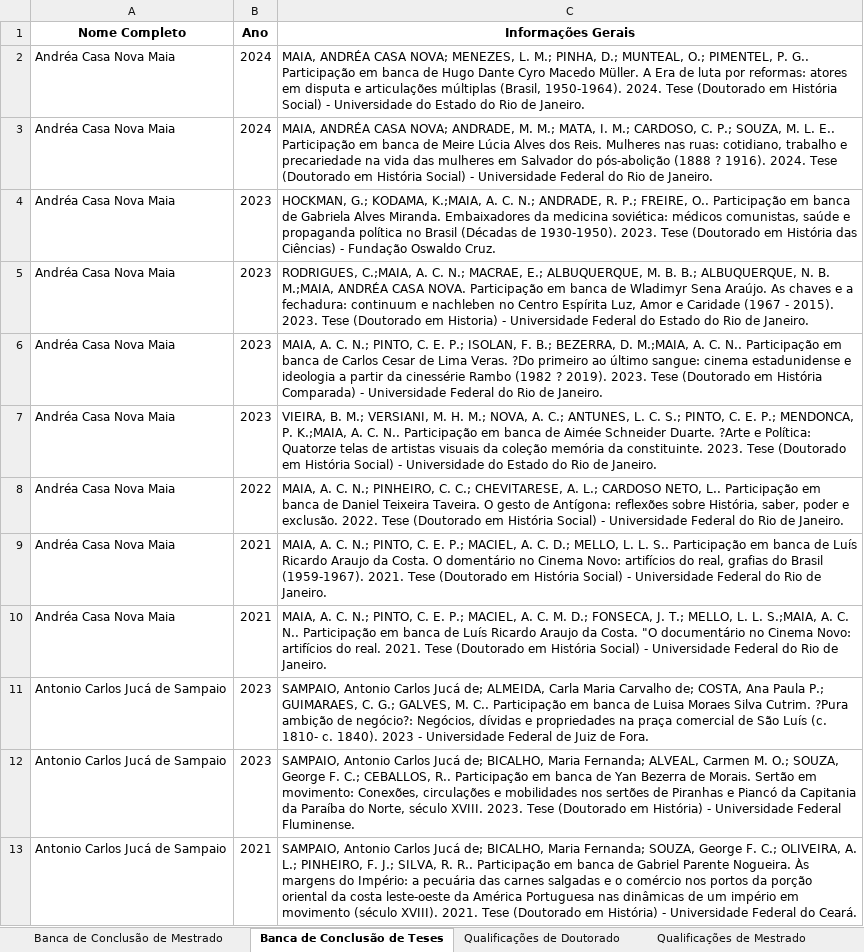
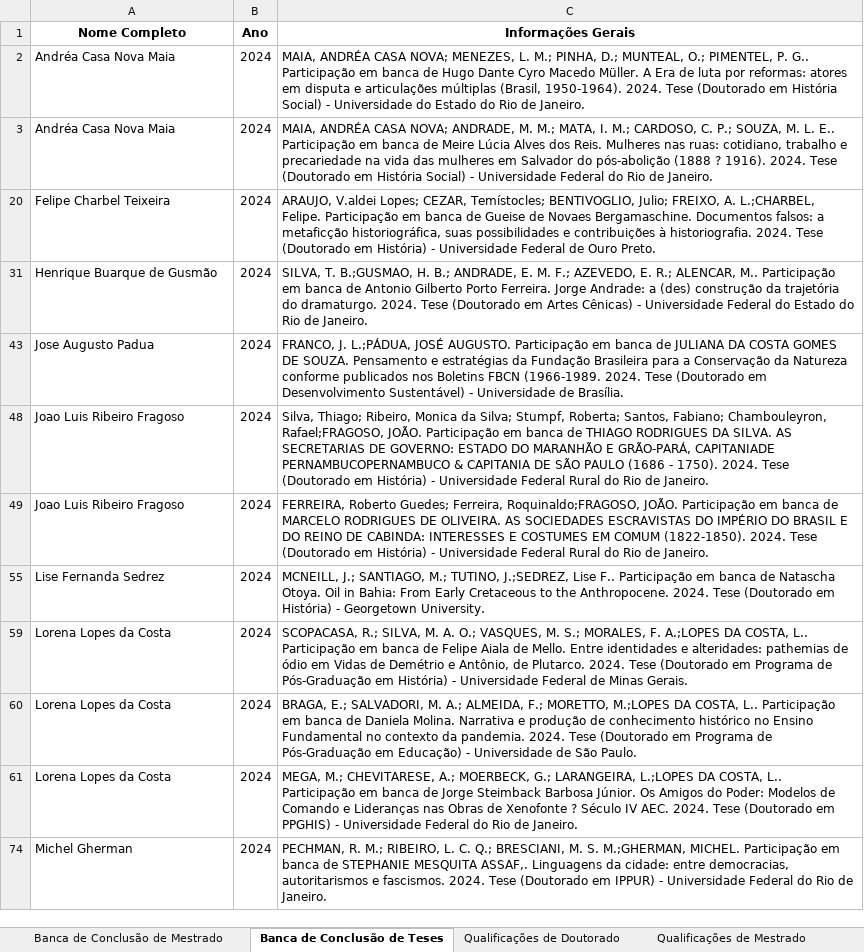
Before and after one commit to GmProjetos/Projeto-Professores, an Excel workbook: data/Bancas.xlsx, sheet Banca de Conclusão de Teses, drawn as a sheet; only a part is shown; the shorter side is filled out with more unchanged rows; values as stored, in another font and other column widths than the file's, no borders; charts and pictures not drawn; the diff covers the shown part only; the diff names each change by its address in the sheet, - before the commit and + after, or states it on an @@ line.

```diff
--- a/data/Bancas.xlsx (sheet Banca de Conclusão de Teses)
+++ b/data/Bancas.xlsx (sheet Banca de Conclusão de Teses)
@@ row 4 hidden: Andréa Casa Nova Maia | 2023 | HOCKMAN, G.; KODAMA, K.;MAIA, A. C. N.; ANDRADE, R. P.; FREIRE, O.. Participação em banca de Gabriela Alves Miranda. Embaixadores da medicina soviética: médicos comunistas, saúde e propaganda política no Brasil (Décadas de 1930-1950). 2023. Tese (Doutorado em História das Ciências) - Fundação Oswaldo Cruz. @@
@@ row 5 hidden: Andréa Casa Nova Maia | 2023 | RODRIGUES, C.;MAIA, A. C. N.; MACRAE, E.; ALBUQUERQUE, M. B. B.; ALBUQUERQUE, N. B. M.;MAIA, ANDRÉA CASA NOVA. Participação em banca de Wladimyr Sena Araújo. As chaves e a fechadura: continuum e nachleben no Centro Espírita Luz, Amor e Caridade (1967 - 2015). 2023. Tese (Doutorado em Historia) - Universidade Federal do Estado do Rio de Janeiro. @@
@@ row 6 hidden: Andréa Casa Nova Maia | 2023 | MAIA, A. C. N.; PINTO, C. E. P.; ISOLAN, F. B.; BEZERRA, D. M.;MAIA, A. C. N.. Participação em banca de Carlos Cesar de Lima Veras. ?Do primeiro ao último sangue: cinema estadunidense e ideologia a partir da cinessérie Rambo (1982 ? 2019). 2023. Tese (Doutorado em História Comparada) - Universidade Federal do Rio de Janeiro. @@
@@ row 7 hidden: Andréa Casa Nova Maia | 2023 | VIEIRA, B. M.; VERSIANI, M. H. M.; NOVA, A. C.; ANTUNES, L. C. S.; PINTO, C. E. P.; MENDONCA, P. K.;MAIA, A. C. N.. Participação em banca de Aimée Schneider Duarte. ?Arte e Política: Quatorze telas de artistas visuais da coleção memória da constituinte. 2023. Tese (Doutorado em História Social) - Universidade do Estado do Rio de Janeiro. @@
@@ row 8 hidden: Andréa Casa Nova Maia | 2022 | MAIA, A. C. N.; PINHEIRO, C. C.; CHEVITARESE, A. L.; CARDOSO NETO, L.. Participação em banca de Daniel Teixeira Taveira. O gesto de Antígona: reflexões sobre História, saber, poder e exclusão. 2022. Tese (Doutorado em História Social) - Universidade Federal do Rio de Janeiro. @@
@@ row 9 hidden: Andréa Casa Nova Maia | 2021 | MAIA, A. C. N.; PINTO, C. E. P.; MACIEL, A. C. D.; MELLO, L. L. S.. Participação em banca de Luís Ricardo Araujo da Costa. O domentário no Cinema Novo: artifícios do real, grafias do Brasil (1959-1967). 2021. Tese (Doutorado em História Social) - Universidade Federal do Rio de Janeiro. @@
@@ row 10 hidden: Andréa Casa Nova Maia | 2021 | MAIA, A. C. N.; PINTO, C. E. P.; MACIEL, A. C. M. D.; FONSECA, J. T.; MELLO, L. L. S.;MAIA, A. C. N.. Participação em banca de Luís Ricardo Araujo da Costa. "O documentário no Cinema Novo: artifícios do real. 2021. Tese (Doutorado em História Social) - Universidade Federal do Rio de Janeiro. @@
@@ row 11 hidden: Antonio Carlos Jucá de Sampaio | 2023 | SAMPAIO, Antonio Carlos Jucá de; ALMEIDA, Carla Maria Carvalho de; COSTA, Ana Paula P.; GUIMARAES, C. G.; GALVES, M. C.. Participação em banca de Luisa Moraes Silva Cutrim. ?Pura ambição de negócio?: Negócios, dívidas e propriedades na praça comercial de São Luís (c. 1810- c. 1840). 2023 - Universidade Federal de Juiz de Fora. @@
@@ row 12 hidden: Antonio Carlos Jucá de Sampaio | 2023 | SAMPAIO, Antonio Carlos Jucá de; BICALHO, Maria Fernanda; ALVEAL, Carmen M. O.; SOUZA, George F. C.; CEBALLOS, R.. Participação em banca de Yan Bezerra de Morais. Sertão em movimento: Conexões, circulações e mobilidades nos sertões de Piranhas e Piancó da Capitania da Paraíba do Norte, século XVIII. 2023. Tese (Doutorado em História) - Universidade Federal Fluminense. @@
@@ row 13 hidden: Antonio Carlos Jucá de Sampaio | 2021 | SAMPAIO, Antonio Carlos Jucá de; BICALHO, Maria Fernanda; SOUZA, George F. C.; OLIVEIRA, A. L.; PINHEIRO, F. J.; SILVA, R. R.. Participação em banca de Gabriel Parente Nogueira. Às margens do Império: a pecuária das carnes salgadas e o comércio nos portos da porção oriental da costa leste-oeste da América Portuguesa nas dinâmicas de um império em movimento (século XVIII). 2021. Tese (Doutorado em História) - Universidade Federal do Ceará. @@
```
Also changed, not shown: 90 hidden or unhidden rows elsewhere in this sheet, sheet Outras Participações, sheet Qualificações de Mestrado, sheet Julgadora de Concurso, charts or pictures, data/Eventos.xlsx, data/Producao_tecnica.xlsx, 3 other files.
